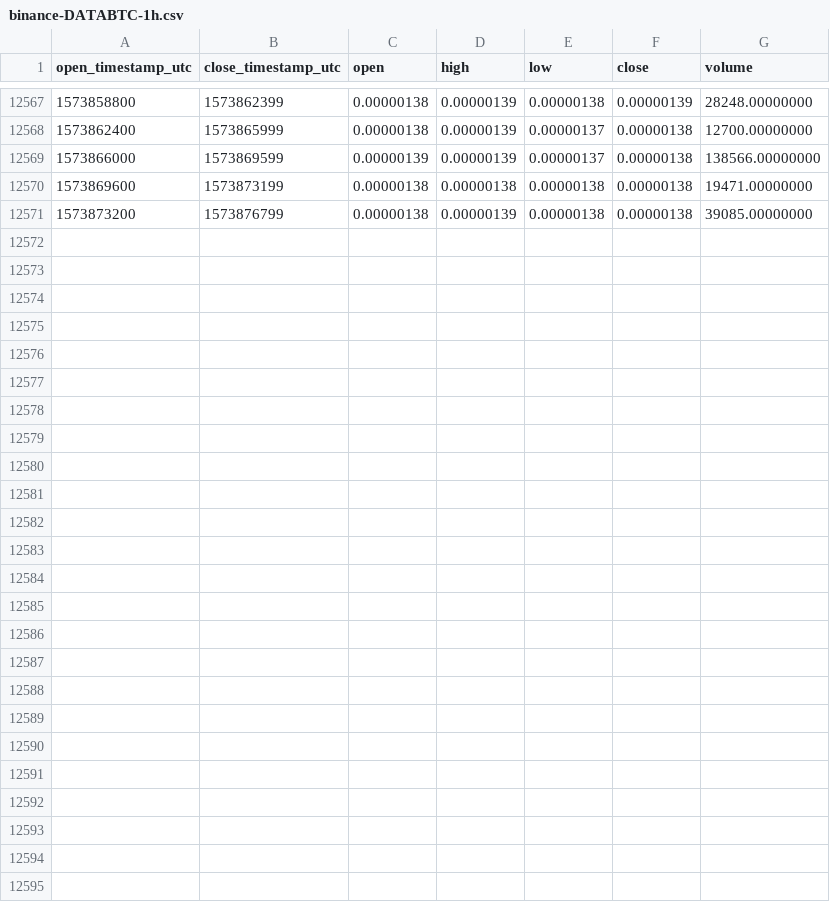
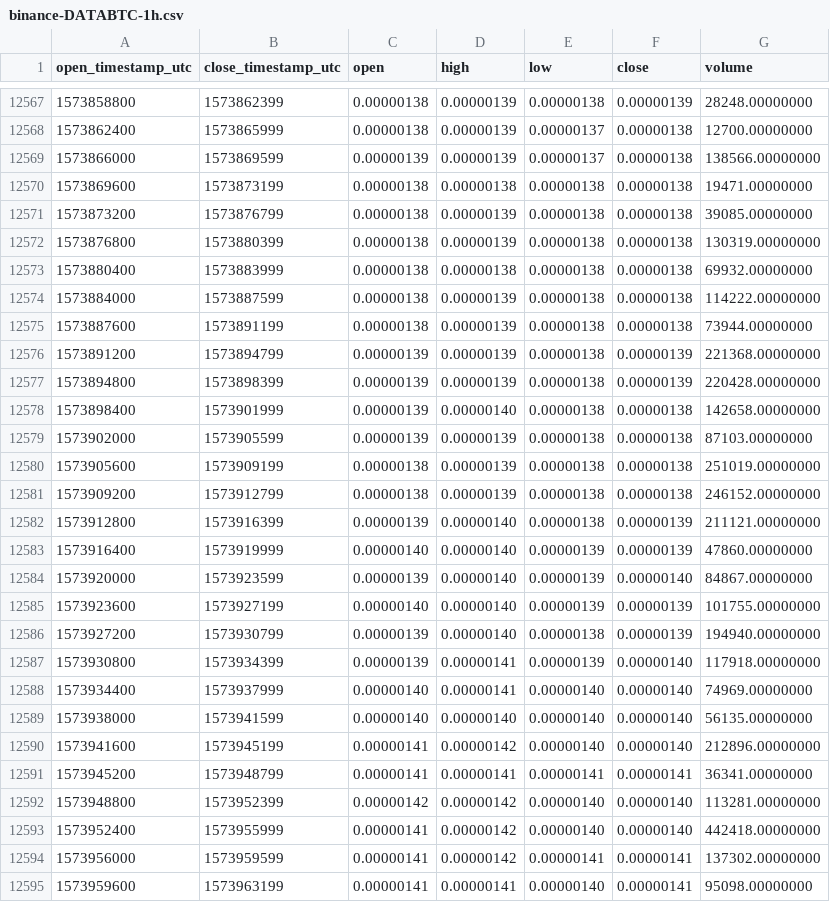
Before and after one commit to cryptobigbro/binance-DATABTC, a CSV file: binance-DATABTC-1h.csv, drawn as a sheet; only a part is shown, gaps mark what is left out.

Commit message:
Update OHLCV data.

```diff
--- a/binance-DATABTC-1h.csv
+++ b/binance-DATABTC-1h.csv
@@ -12571 +12571,25 @@ open_timestamp_utc,close_timestamp_utc,open,high,low,close,volume
 1573873200,1573876799,0.00000138,0.00000139,0.00000138,0.00000138,39085.00000000
+1573876800,1573880399,0.00000138,0.00000139,0.00000138,0.00000138,130319.00000000
+1573880400,1573883999,0.00000138,0.00000138,0.00000138,0.00000138,69932.00000000
+1573884000,1573887599,0.00000138,0.00000139,0.00000138,0.00000138,114222.00000000
+1573887600,1573891199,0.00000138,0.00000139,0.00000138,0.00000138,73944.00000000
+1573891200,1573894799,0.00000139,0.00000139,0.00000138,0.00000139,221368.00000000
+1573894800,1573898399,0.00000139,0.00000139,0.00000138,0.00000139,220428.00000000
+1573898400,1573901999,0.00000139,0.00000140,0.00000138,0.00000138,142658.00000000
+1573902000,1573905599,0.00000139,0.00000139,0.00000138,0.00000138,87103.00000000
+1573905600,1573909199,0.00000138,0.00000139,0.00000138,0.00000138,251019.00000000
+1573909200,1573912799,0.00000138,0.00000139,0.00000138,0.00000138,246152.00000000
+1573912800,1573916399,0.00000139,0.00000140,0.00000138,0.00000139,211121.00000000
+1573916400,1573919999,0.00000140,0.00000140,0.00000139,0.00000139,47860.00000000
+1573920000,1573923599,0.00000139,0.00000140,0.00000139,0.00000140,84867.00000000
+1573923600,1573927199,0.00000140,0.00000140,0.00000139,0.00000139,101755.00000000
+1573927200,1573930799,0.00000139,0.00000140,0.00000138,0.00000139,194940.00000000
+1573930800,1573934399,0.00000139,0.00000141,0.00000139,0.00000140,117918.00000000
+1573934400,1573937999,0.00000140,0.00000141,0.00000140,0.00000140,74969.00000000
+1573938000,1573941599,0.00000140,0.00000140,0.00000140,0.00000140,56135.00000000
+1573941600,1573945199,0.00000141,0.00000142,0.00000140,0.00000140,212896.00000000
+1573945200,1573948799,0.00000141,0.00000141,0.00000141,0.00000141,36341.00000000
+1573948800,1573952399,0.00000142,0.00000142,0.00000140,0.00000140,113281.00000000
+1573952400,1573955999,0.00000141,0.00000142,0.00000140,0.00000140,442418.00000000
+1573956000,1573959599,0.00000141,0.00000142,0.00000141,0.00000141,137302.00000000
+1573959600,1573963199,0.00000141,0.00000141,0.00000140,0.00000141,95098.00000000
```
Also changed, not shown: binance-DATABTC-1d.csv.
